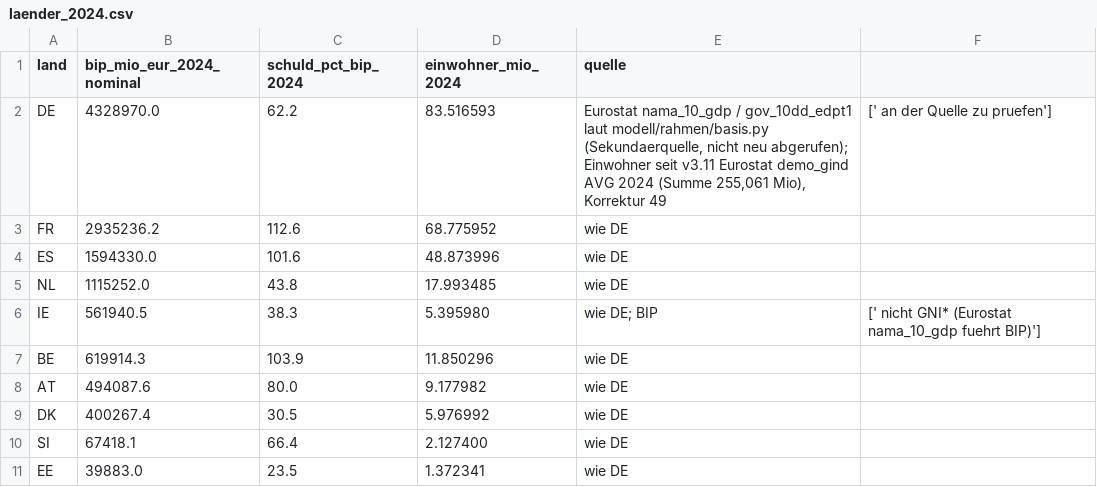
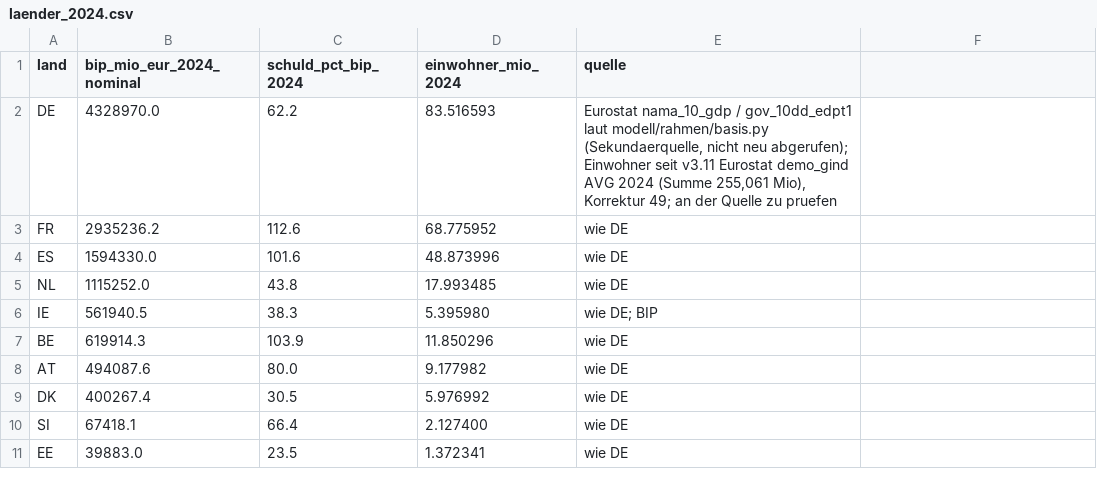
Before and after one commit to archicrowd/2828, a CSV file: daten/aggregate/laender_2024.csv, drawn as a sheet; the diff names each change by its address in the sheet, - before the commit and + after, or states it on an @@ line.

```diff
--- a/daten/aggregate/laender_2024.csv
+++ b/daten/aggregate/laender_2024.csv
-E2 (quelle): …Mio), Korrektur 49
+E2 (quelle): …Mio), Korrektur 49; an der Quelle zu pruefen
-F2: [' an der Quelle zu pruefen']
+F2: (empty)
-F6: [' nicht GNI* (Eurostat nama_10_gdp fuehrt BIP)']
+F6: (empty)
```
Also changed, not shown: projekt/bausteine.csv, projekt/nahtstellen.csv, 29 other files.
